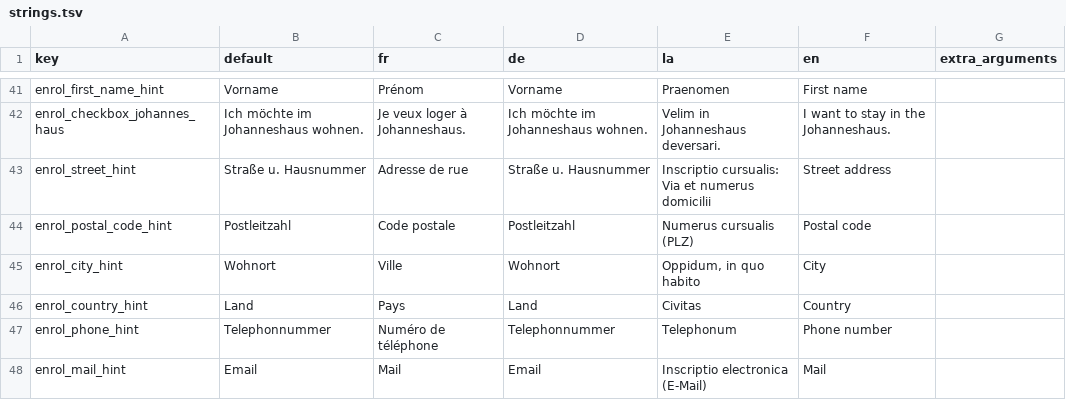
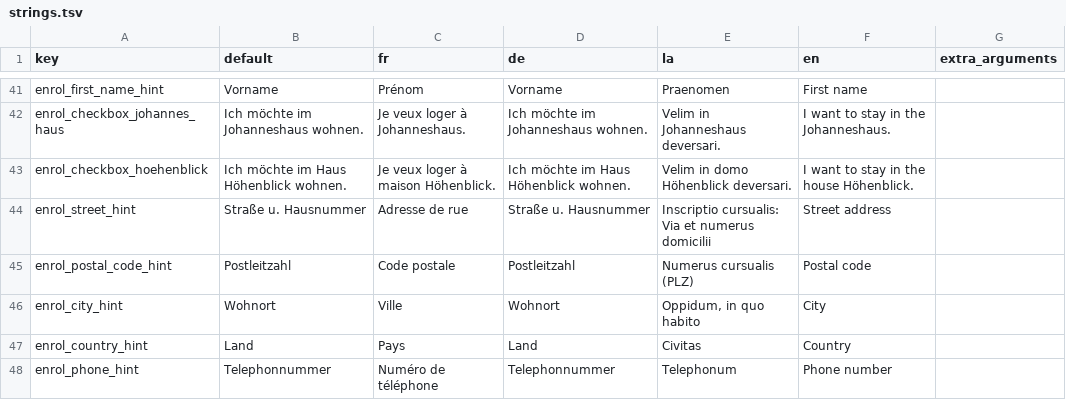
Before and after one commit to BananaNosh/Septimanapp, a TSV file: translations/strings.tsv, drawn as a sheet; only a part is shown, gaps mark what is left out; the shorter side is filled out with more unchanged rows; the diff names each change by its address in the sheet, - before the commit and + after, or states it on an @@ line.

Commit message:
Update gradle Fix string for Braunfels

```diff
--- a/translations/strings.tsv
+++ b/translations/strings.tsv
+row 43: enrol_checkbox_hoehenblick | Ich möchte im Haus Höhenblick wohnen. | Je veux loger à maison Höhenblick. | Ich möchte im Haus Höhenblick wohnen. | Velim in domo Höhenblick deversari. | I want to stay in the house Höhenblick.
```
Also changed, not shown: 20 other files.
